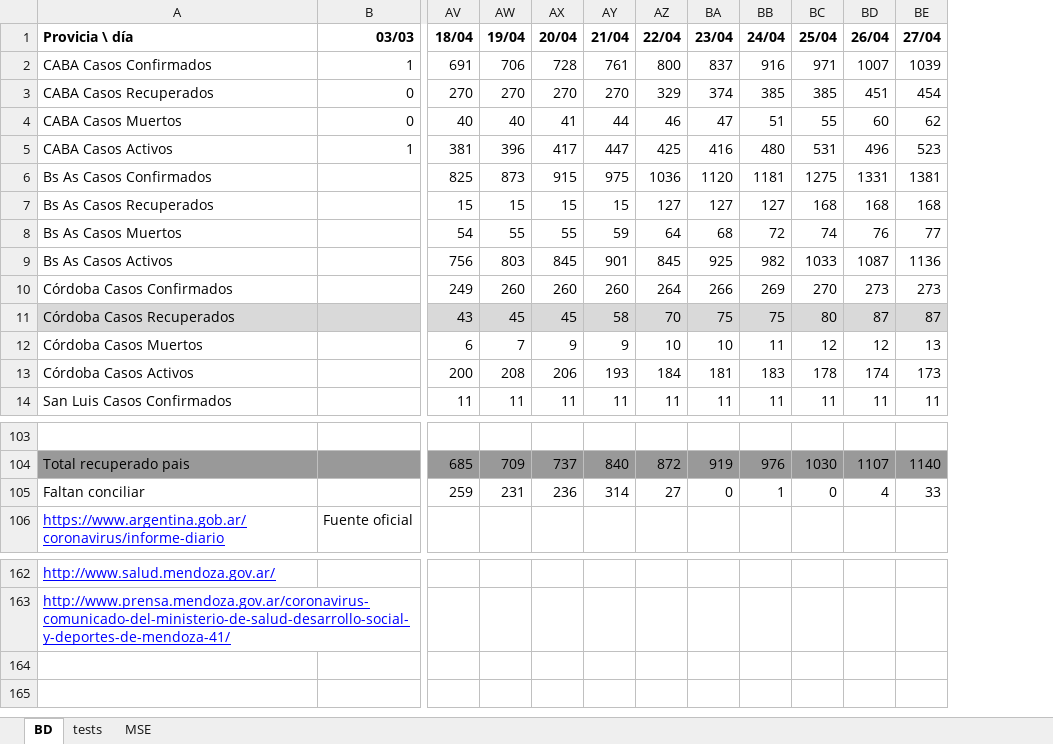
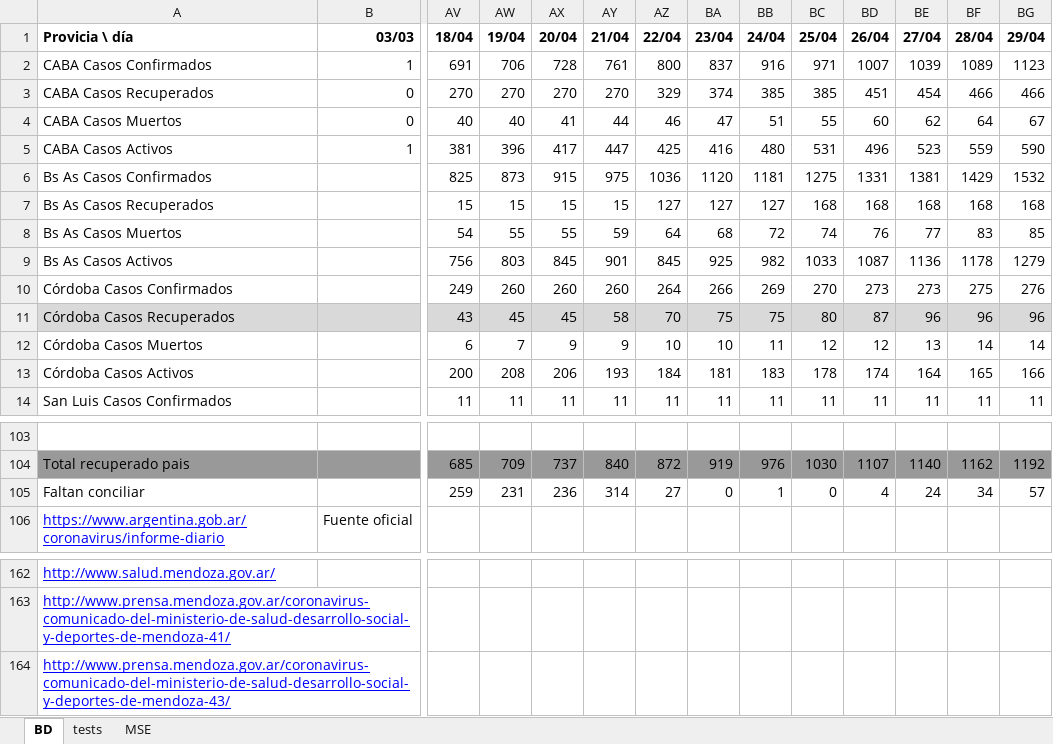
Before and after one commit to ivco19/libs, an Excel workbook: databases/cases.xlsx, sheet BD, drawn as a sheet; only a part is shown, gaps mark what is left out; values as stored, in another font and other column widths than the file's, no borders; charts and pictures not drawn; rows hold the shown columns only; the diff names each change by its address in the sheet, - before the commit and + after, or states it on an @@ line.

```diff
--- a/databases/cases.xlsx (sheet BD)
+++ b/databases/cases.xlsx (sheet BD)
+column BF (28/04), rows 2-14: 1089 | 466 | 64 | 559 | 1429 | 168 | 83 | 1178 | 275 | 96 | 14 | 165 | 11; rows 104-105: 1162 | 34
+column BG (29/04), rows 2-14: 1123 | 466 | 67 | 590 | 1532 | 168 | 85 | 1279 | 276 | 96 | 14 | 166 | 11; rows 104-105: 1192 | 57
-BE11 (27/04): 87
+BE11 (27/04): 96
-BE13 (27/04): 173
+BE13 (27/04): 164
-BE105 (27/04): 33
+BE105 (27/04): 24
+row 164: http://www.prensa.mendoza.gov.ar/coronavirus-comunicado-del-ministerio-de-salud-desarrollo-social-y-deportes-de-mendoza-43/
```
Also changed, not shown: charts or pictures, 2 other files.
